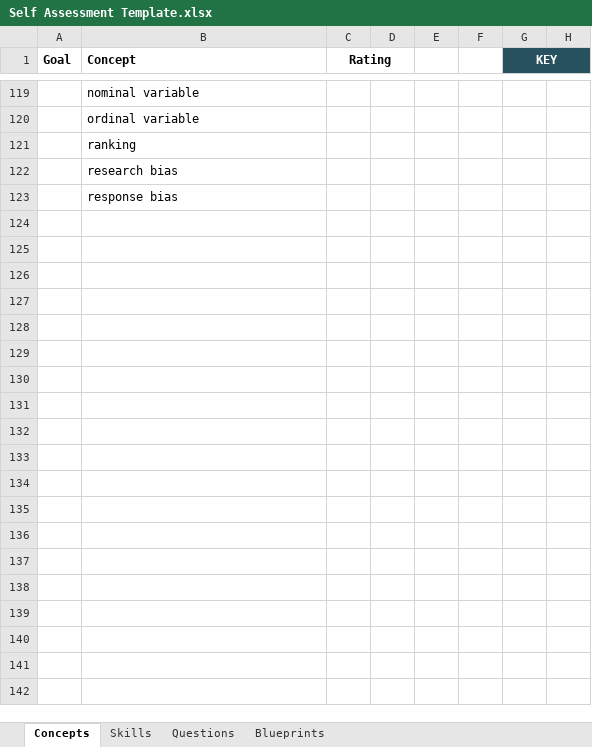
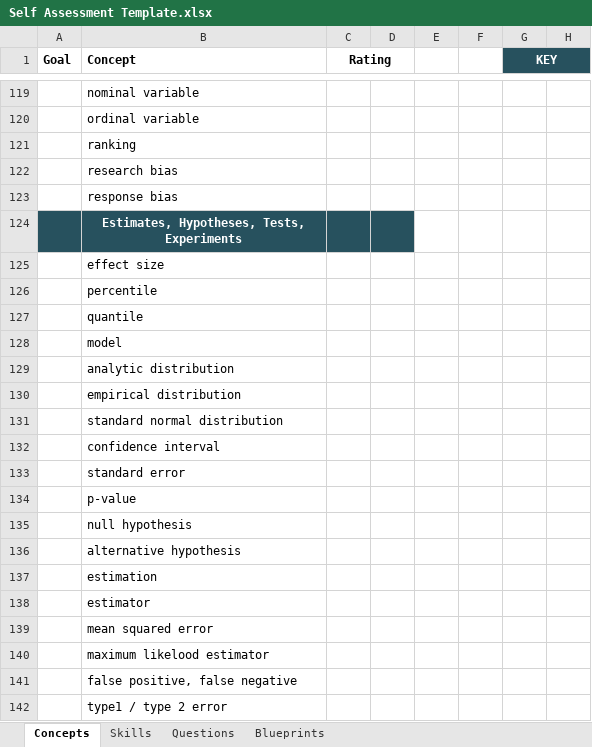
Before and after one commit to mallen69/C-Users-micha-Desktop-DevLeague-Begins-Nov-7-2017-Project_Sprint_7, an Excel workbook: Sprint00_Meta_Content/03_Useful_Snippets/Self Assessment Template.xlsx, sheet Concepts, drawn as a sheet; only a part is shown, gaps mark what is left out; values as stored, in another font and other column widths than the file's, no borders; the diff covers the shown part only; the diff names each change by its address in the sheet, - before the commit and + after, or states it on an @@ line.

Commit message:
Some sprint 8 updates

```diff
--- a/Sprint00_Meta_Content/03_Useful_Snippets/Self Assessment Template.xlsx (sheet Concepts)
+++ b/Sprint00_Meta_Content/03_Useful_Snippets/Self Assessment Template.xlsx (sheet Concepts)
+row 124:  | Estimates, Hypotheses, Tests, Experiments
+row 125:  | effect size
+row 126:  | percentile
+row 127:  | quantile
+row 128:  | model
+row 129:  | analytic distribution
+row 130:  | empirical distribution
+row 131:  | standard normal distribution
+row 132:  | confidence interval
+row 133:  | standard error
+row 134:  | p-value
+row 135:  | null hypothesis
+row 136:  | alternative hypothesis
+row 137:  | estimation
+row 138:  | estimator
+row 139:  | mean squared error
+row 140:  | maximum likelood estimator
+row 141:  | false positive, false negative
+row 142:  | type1 / type 2 error
```
Also changed, not shown: 32 added rows elsewhere in this sheet, sheet Skills, sheet Questions, 3 other files.
